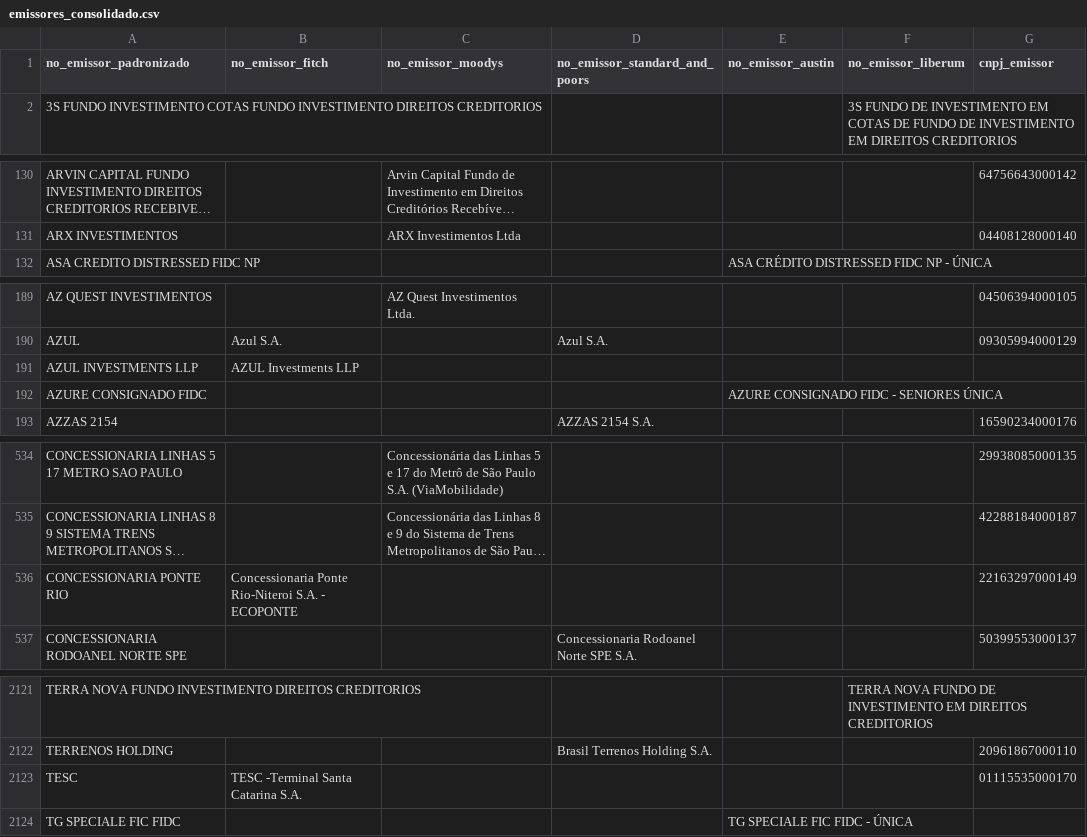
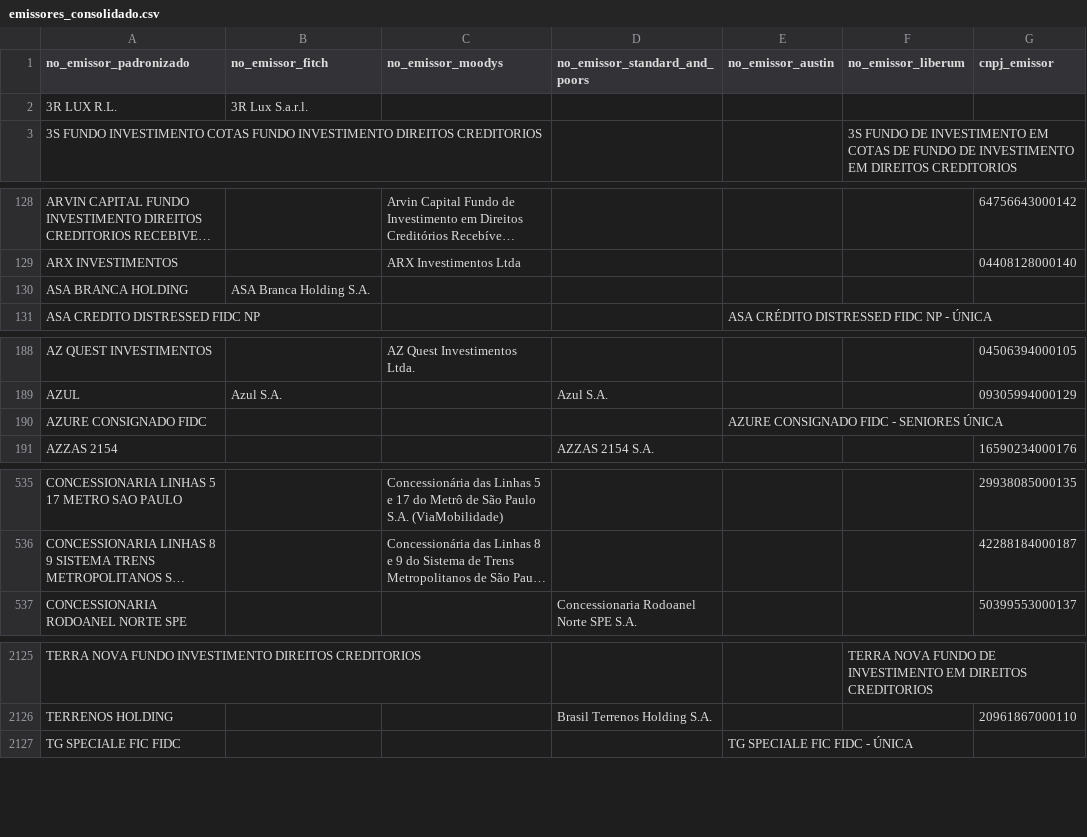
Before and after one commit to PulseDataLabs/PulseRatingsBrasil, a CSV file: data/emissores_consolidado.csv, drawn as a sheet; only a part is shown, gaps mark what is left out; long unchanged cells end in …; removed rows and columns are numbered as before the commit, all else as after; the diff covers the shown part only; the diff names each change by its address in the sheet, - before the commit and + after, or states it on an @@ line.

```diff
--- a/data/emissores_consolidado.csv
+++ b/data/emissores_consolidado.csv
+row 2: 3R LUX R.L. | 3R Lux S.a.r.l.
+row 130: ASA BRANCA HOLDING | ASA Branca Holding S.A.
-row 191: AZUL INVESTMENTS LLP | AZUL Investments LLP
-row 536: CONCESSIONARIA PONTE RIO | Concessionaria Ponte Rio-Niteroi S.A. - ECOPONTE |  |  |  |  | 22163297000149
-row 2123: TESC | TESC -Terminal Santa Catarina S.A. |  |  |  |  | 01115535000170
```
Also changed, not shown: 26 added rows, 25 removed rows and 5 edited cells elsewhere in this file, data/austin_ratings.csv, data/fitch_emissores.csv, 17 other files.
